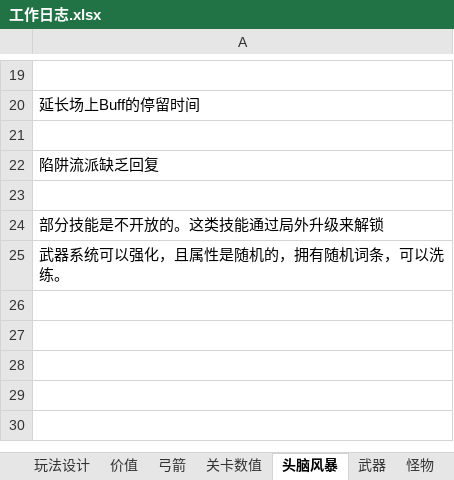
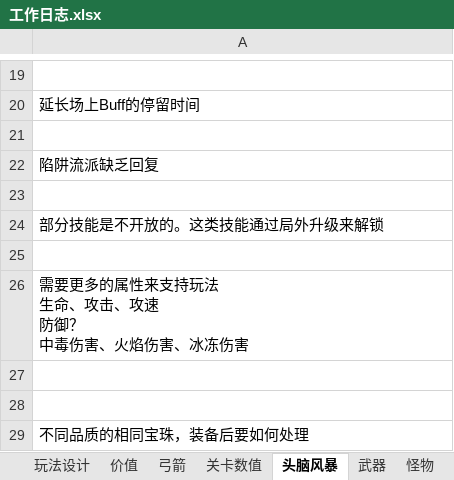
Before and after one commit to liujin-max/NeonWar, an Excel workbook: 表格/工作日志.xlsx, sheet 头脑风暴, drawn as a sheet; only a part is shown, gaps mark what is left out; values as stored, in another font and other column widths than the file's, no borders; addresses are those after the commit; ↵ is a line break in a cell; the diff names each change by its address in the sheet, - before the commit and + after, or states it on an @@ line.

```diff
--- a/表格/工作日志.xlsx (sheet 头脑风暴)
+++ b/表格/工作日志.xlsx (sheet 头脑风暴)
+row 25: (empty)
-A26: 武器系统可以强化，且属性是随机的，拥有随机词条，可以洗练。
+A26: 需要更多的属性来支持玩法 ↵ 生命、攻击、攻速 ↵ 防御？ ↵ 中毒伤害、火焰伤害、冰冻伤害
+row 27: (empty)
+row 28: (empty)
+row 29: 不同品质的相同宝珠，装备后要如何处理
```
Also changed, not shown: 22 other files.
